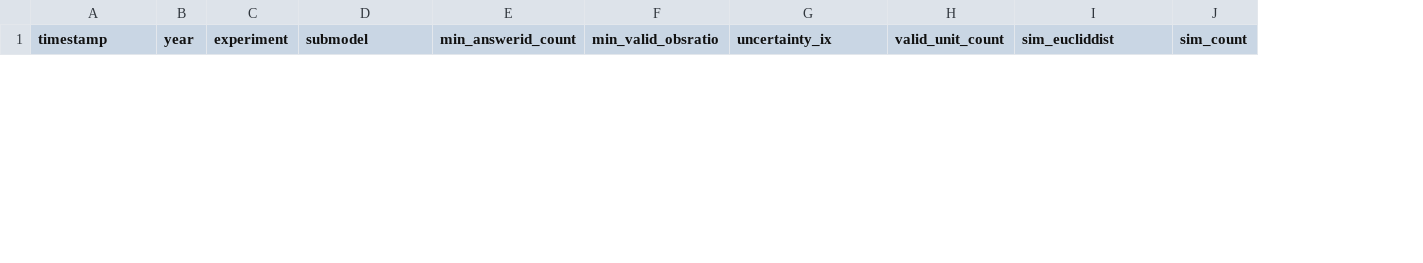
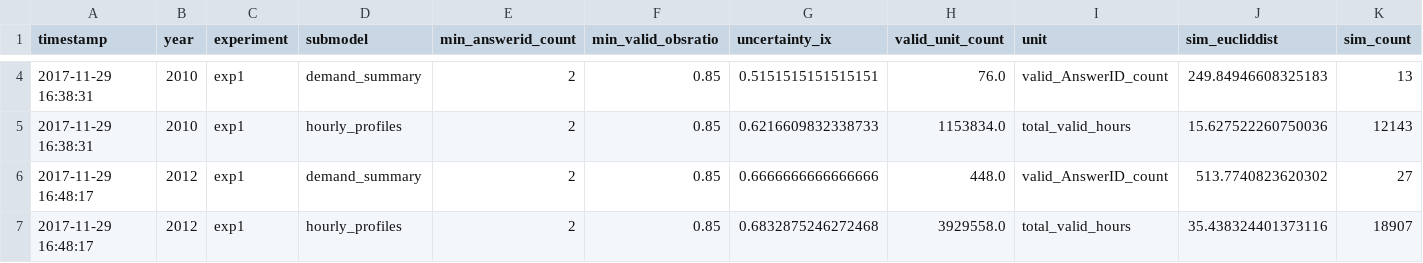
Before and after one commit to SaintlyVi/DLR_DB, a CSV file: evaluation/out/log_calibrate.csv, drawn as a sheet; only a part is shown, gaps mark what is left out; the diff covers the shown part only; the diff names each change by its address in the sheet, - before the commit and + after, or states it on an @@ line.

```diff
--- a/evaluation/out/log_calibrate.csv
+++ b/evaluation/out/log_calibrate.csv
+column I (unit), empty
+row 4: 2017-11-29 16:38:31 | 2010 | exp1 | demand_summary | 2 | 0.85 | 0.5151515151515151 | 76.0 | valid_AnswerID_count | 249.84946608325183 | 13
+row 5: 2017-11-29 16:38:31 | 2010 | exp1 | hourly_profiles | 2 | 0.85 | 0.6216609832338733 | 1153834.0 | total_valid_hours | 15.627522260750036 | 12143
+row 6: 2017-11-29 16:48:17 | 2012 | exp1 | demand_summary | 2 | 0.85 | 0.6666666666666666 | 448.0 | valid_AnswerID_count | 513.7740823620302 | 27
+row 7: 2017-11-29 16:48:17 | 2012 | exp1 | hourly_profiles | 2 | 0.85 | 0.6832875246272468 | 3929558.0 | total_valid_hours | 35.438324401373116 | 18907
```
Also changed, not shown: 2 added rows and 2 removed rows elsewhere in this file, 5 other files.
